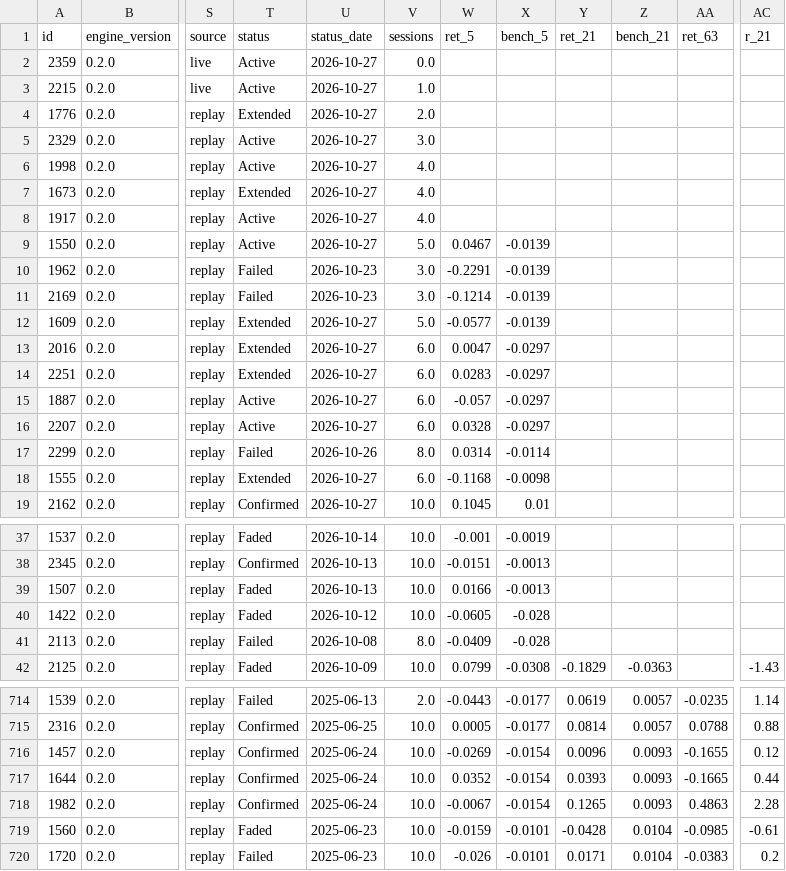
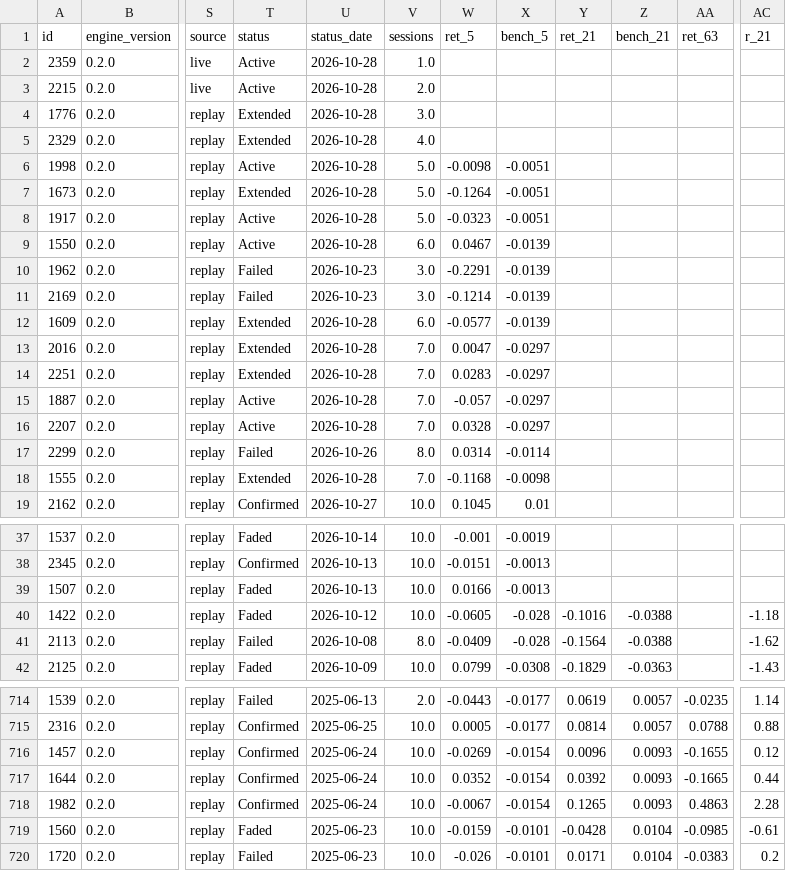
Before and after one commit to raghavendar002/StoxSonar, a CSV file: site/ledger.csv, drawn as a sheet; only a part is shown, gaps mark what is left out; the diff covers the shown part only; the diff names each change by its address in the sheet, - before the commit and + after, or states it on an @@ line.

```diff
--- a/site/ledger.csv
+++ b/site/ledger.csv
-U2:U9 (status_date): 2026-10-27
+U2:U9 (status_date): 2026-10-28
-V2 (sessions): 0.0
+V2 (sessions): 1.0
-V3 (sessions): 1.0
+V3 (sessions): 2.0
-V4 (sessions): 2.0
+V4 (sessions): 3.0
-T5 (status): Active
+T5 (status): Extended
-V5 (sessions): 3.0
+V5 (sessions): 4.0
-V6:V8 (sessions): 4.0
+V6:V8 (sessions): 5.0
-W6 (ret_5): (empty)
+W6 (ret_5): -0.0098
-X6:X8 (bench_5): (empty)
+X6:X8 (bench_5): -0.0051
-W7 (ret_5): (empty)
+W7 (ret_5): -0.1264
-W8 (ret_5): (empty)
+W8 (ret_5): -0.0323
-V9 (sessions): 5.0
+V9 (sessions): 6.0
-U12:U16 (status_date): 2026-10-27
+U12:U16 (status_date): 2026-10-28
-V12 (sessions): 5.0
+V12 (sessions): 6.0
-V13:V16 (sessions): 6.0
+V13:V16 (sessions): 7.0
-U18 (status_date): 2026-10-27
+U18 (status_date): 2026-10-28
-V18 (sessions): 6.0
+V18 (sessions): 7.0
-Y40 (ret_21): (empty)
+Y40 (ret_21): -0.1016
-Z40:Z41 (bench_21): (empty)
+Z40:Z41 (bench_21): -0.0388
-AC40 (r_21): (empty)
+AC40 (r_21): -1.18
-Y41 (ret_21): (empty)
+Y41 (ret_21): -0.1564
-AC41 (r_21): (empty)
+AC41 (r_21): -1.62
-Y717 (ret_21): 0.0393
+Y717 (ret_21): 0.0392
```
Also changed, not shown: 7 edited cells elsewhere in this file, 4 other files.
